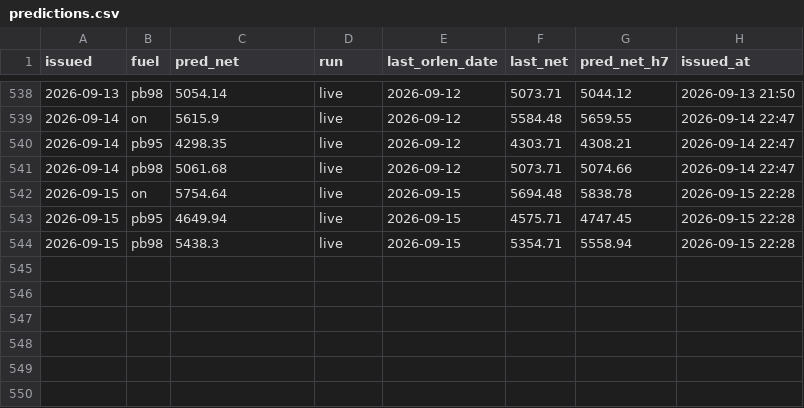
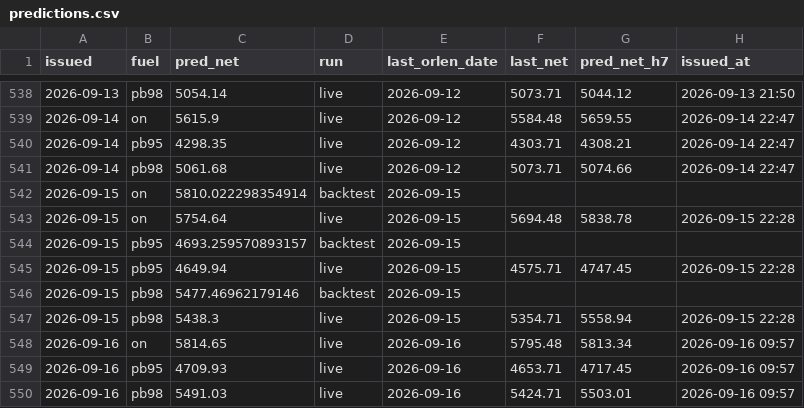
Before and after one commit to bartek-filipiuk/oil-predict, a CSV file: data/predictions.csv, drawn as a sheet; only a part is shown, gaps mark what is left out; the diff names each change by its address in the sheet, - before the commit and + after, or states it on an @@ line.

```diff
--- a/data/predictions.csv
+++ b/data/predictions.csv
+row 542: 2026-09-15 | on | 5810.022298354914 | backtest | 2026-09-15
+row 544: 2026-09-15 | pb95 | 4693.259570893157 | backtest | 2026-09-15
+row 546: 2026-09-15 | pb98 | 5477.46962179146 | backtest | 2026-09-15
+row 548: 2026-09-16 | on | 5814.65 | live | 2026-09-16 | 5795.48 | 5813.34 | 2026-09-16 09:57
+row 549: 2026-09-16 | pb95 | 4709.93 | live | 2026-09-16 | 4653.71 | 4717.45 | 2026-09-16 09:57
+row 550: 2026-09-16 | pb98 | 5491.03 | live | 2026-09-16 | 5424.71 | 5503.01 | 2026-09-16 09:57
```
Also changed, not shown: data/backtest_2026.csv, data/brent.csv, 6 other files.
